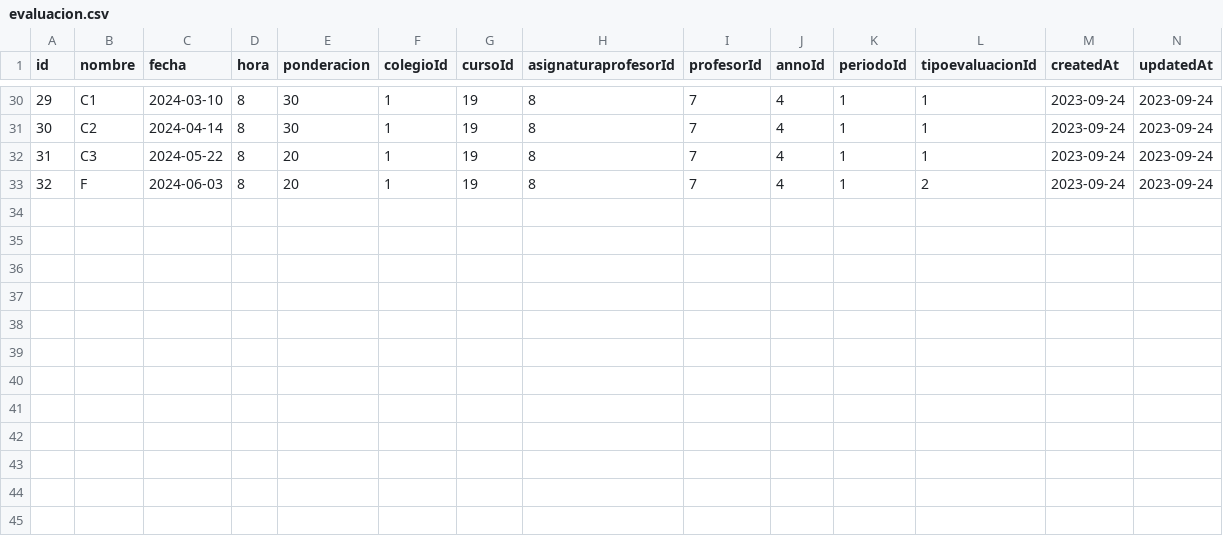
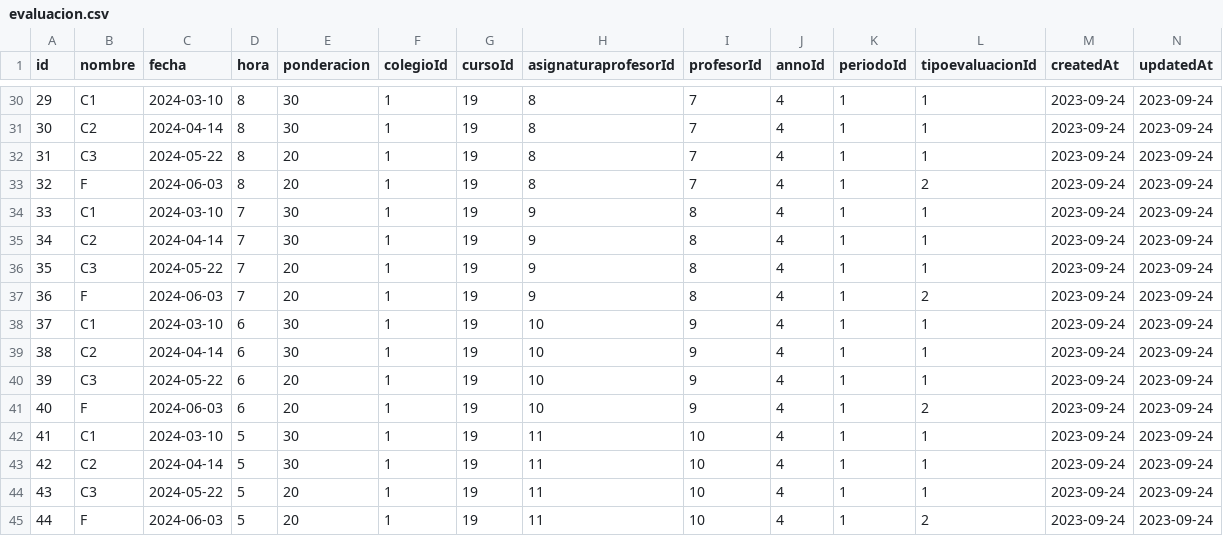
Before and after one commit to libroclases/classbook, a CSV file: backend/nodserver/csv/evaluacion.csv, drawn as a sheet; only a part is shown, gaps mark what is left out; the diff names each change by its address in the sheet, - before the commit and + after, or states it on an @@ line.

```diff
--- a/backend/nodserver/csv/evaluacion.csv
+++ b/backend/nodserver/csv/evaluacion.csv
+row 34: 33 | C1 | 2024-03-10 | 7 | 30 | 1 | 19 | 9 | 8 | 4 | 1 | 1 | 2023-09-24 | 2023-09-24
+row 35: 34 | C2 | 2024-04-14 | 7 | 30 | 1 | 19 | 9 | 8 | 4 | 1 | 1 | 2023-09-24 | 2023-09-24
+row 36: 35 | C3 | 2024-05-22 | 7 | 20 | 1 | 19 | 9 | 8 | 4 | 1 | 1 | 2023-09-24 | 2023-09-24
+row 37: 36 | F | 2024-06-03 | 7 | 20 | 1 | 19 | 9 | 8 | 4 | 1 | 2 | 2023-09-24 | 2023-09-24
+row 38: 37 | C1 | 2024-03-10 | 6 | 30 | 1 | 19 | 10 | 9 | 4 | 1 | 1 | 2023-09-24 | 2023-09-24
+row 39: 38 | C2 | 2024-04-14 | 6 | 30 | 1 | 19 | 10 | 9 | 4 | 1 | 1 | 2023-09-24 | 2023-09-24
+row 40: 39 | C3 | 2024-05-22 | 6 | 20 | 1 | 19 | 10 | 9 | 4 | 1 | 1 | 2023-09-24 | 2023-09-24
+row 41: 40 | F | 2024-06-03 | 6 | 20 | 1 | 19 | 10 | 9 | 4 | 1 | 2 | 2023-09-24 | 2023-09-24
+row 42: 41 | C1 | 2024-03-10 | 5 | 30 | 1 | 19 | 11 | 10 | 4 | 1 | 1 | 2023-09-24 | 2023-09-24
+row 43: 42 | C2 | 2024-04-14 | 5 | 30 | 1 | 19 | 11 | 10 | 4 | 1 | 1 | 2023-09-24 | 2023-09-24
+row 44: 43 | C3 | 2024-05-22 | 5 | 20 | 1 | 19 | 11 | 10 | 4 | 1 | 1 | 2023-09-24 | 2023-09-24
+row 45: 44 | F | 2024-06-03 | 5 | 20 | 1 | 19 | 11 | 10 | 4 | 1 | 2 | 2023-09-24 | 2023-09-24
```
Also changed, not shown: backend/nodserver/csv/csv-no-id/evaluacion.csv, backend/nodserver/csv/cursoprofesor.csv, 3 other files.
